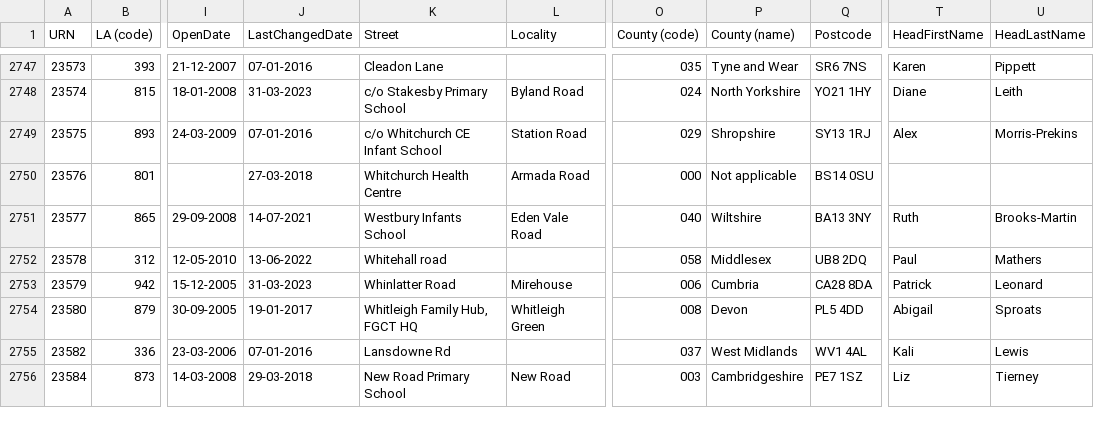
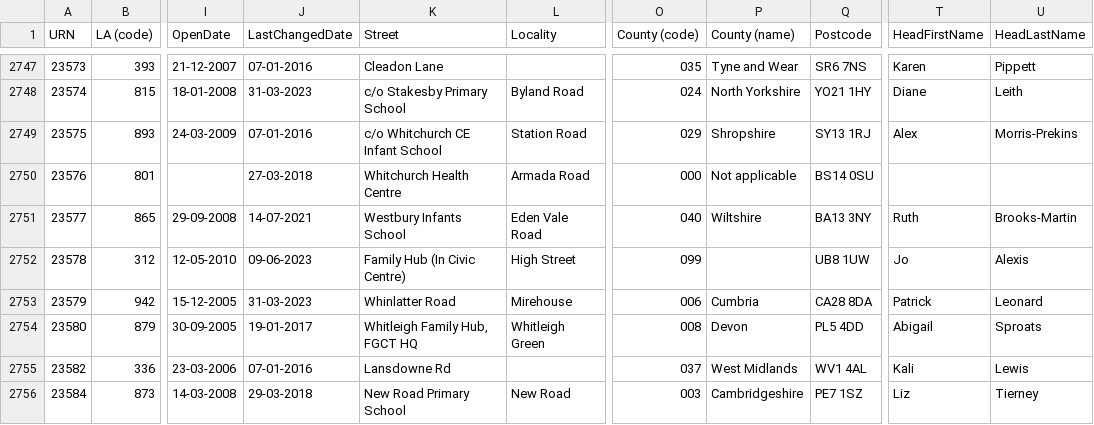
Before and after one commit to aircury/public-uk-education-data, a CSV file: edubase/childrens-centres/edubaseallchildrencentre.csv, drawn as a sheet; only a part is shown, gaps mark what is left out; the diff names each change by its address in the sheet, - before the commit and + after, or states it on an @@ line.

Commit message:
[Cron] Updated Edubase

```diff
--- a/edubase/childrens-centres/edubaseallchildrencentre.csv
+++ b/edubase/childrens-centres/edubaseallchildrencentre.csv
-J2752 (LastChangedDate): 13-06-2022
+J2752 (LastChangedDate): 09-06-2023
-K2752 (Street): Whitehall road
+K2752 (Street): Family Hub (In Civic Centre)
-L2752 (Locality): (empty)
+L2752 (Locality): High Street
-O2752 (County (code)): 058
+O2752 (County (code)): 099
-P2752 (County (name)): Middlesex
+P2752 (County (name)): (empty)
-Q2752 (Postcode): UB8 2DQ
+Q2752 (Postcode): UB8 1UW
-T2752 (HeadFirstName): Paul
+T2752 (HeadFirstName): Jo
-U2752 (HeadLastName): Mathers
+U2752 (HeadLastName): Alexis
```
Also changed, not shown: 4 other files.
